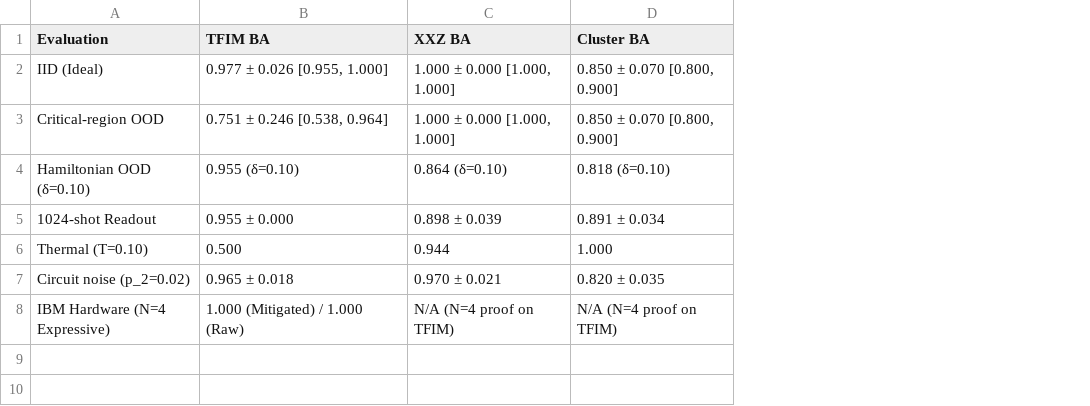
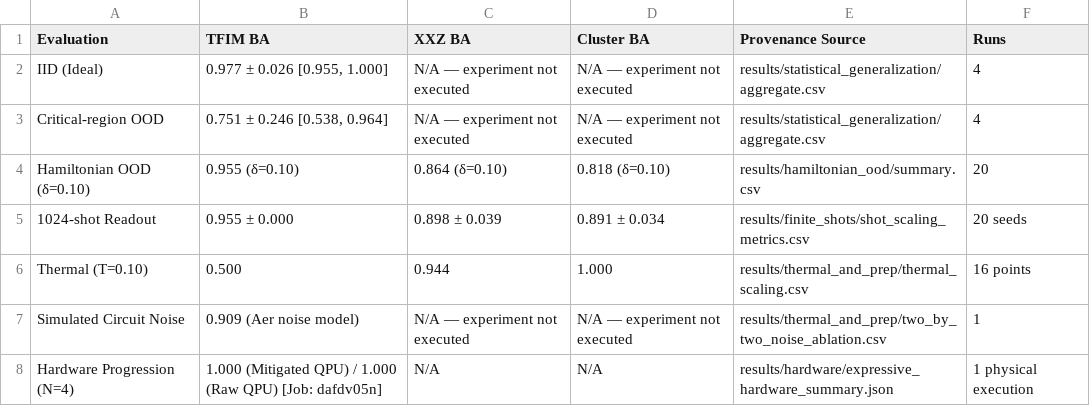
Before and after one commit to Nox-eturnus/Projects, a CSV file: noise-robust-qcnn-phase-classification/results/report/evaluation_matrix.csv, drawn as a sheet; removed rows and columns are numbered as before the commit, all else as after; the diff names each change by its address in the sheet, - before the commit and + after, or states it on an @@ line.

```diff
--- a/noise-robust-qcnn-phase-classification/results/report/evaluation_matrix.csv
+++ b/noise-robust-qcnn-phase-classification/results/report/evaluation_matrix.csv
+column E (Provenance Source), rows 2-6: results/statistical_generalization/aggregate.csv | results/statistical_generalization/aggregate.csv | results/hamiltonian_ood/summary.csv | results/finite_shots/shot_scaling_metrics.csv | results/thermal_and_prep/thermal_scaling.csv
+column F (Runs), rows 2-6: 4 | 4 | 20 | 20 seeds | 16 points
-C2:C3 (XXZ BA): 1.000 ± 0.000 [1.000, 1.000]
+C2:C3 (XXZ BA): N/A — experiment not executed
-D2:D3 (Cluster BA): 0.850 ± 0.070 [0.800, 0.900]
+D2:D3 (Cluster BA): N/A — experiment not executed
-row 7: Circuit noise (p_2=0.02) | 0.965 ± 0.018 | 0.970 ± 0.021 | 0.820 ± 0.035
-row 8: IBM Hardware (N=4 Expressive) | 1.000 (Mitigated) / 1.000 (Raw) | N/A (N=4 proof on TFIM) | N/A (N=4 proof on TFIM)
+row 7: Simulated Circuit Noise | 0.909 (Aer noise model) | N/A — experiment not executed | N/A — experiment not executed | results/thermal_and_prep/two_by_two_noise_ablation.csv | 1
+row 8: Hardware Progression (N=4) | 1.000 (Mitigated QPU) / 1.000 (Raw QPU) [Job: dafdv05n] | N/A | N/A | results/hardware/expressive_hardware_summary.json | 1 physical execution
```
Also changed, not shown: noise-robust-qcnn-phase-classification/results/ablations/ablation_and_controls_summary.csv, noise-robust-qcnn-phase-classification/results/hamiltonian_ood/cluster_symmetry_preserving.csv, 30 other files.
